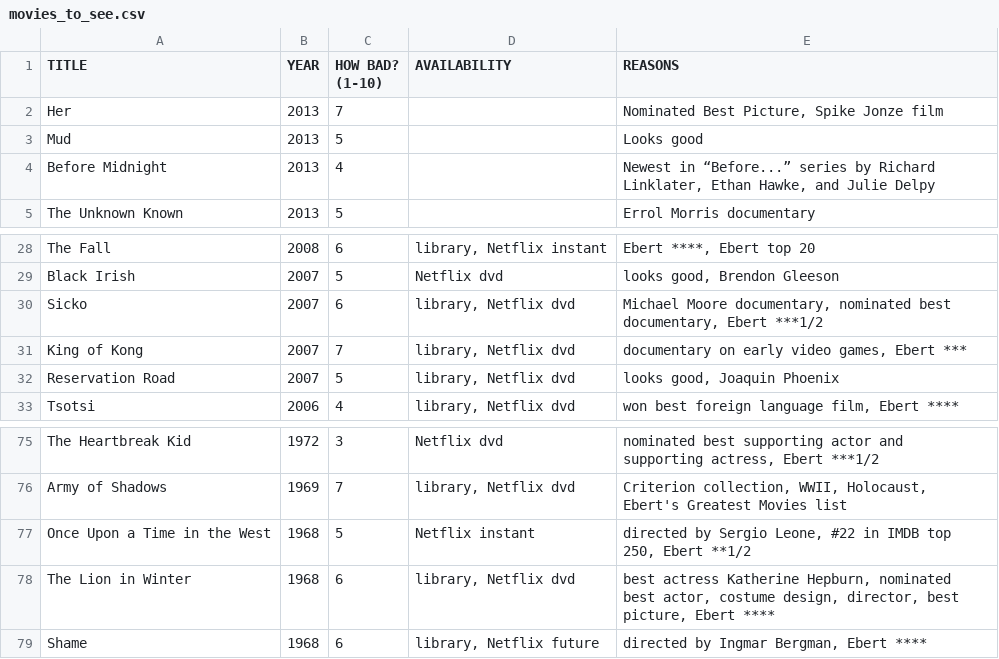
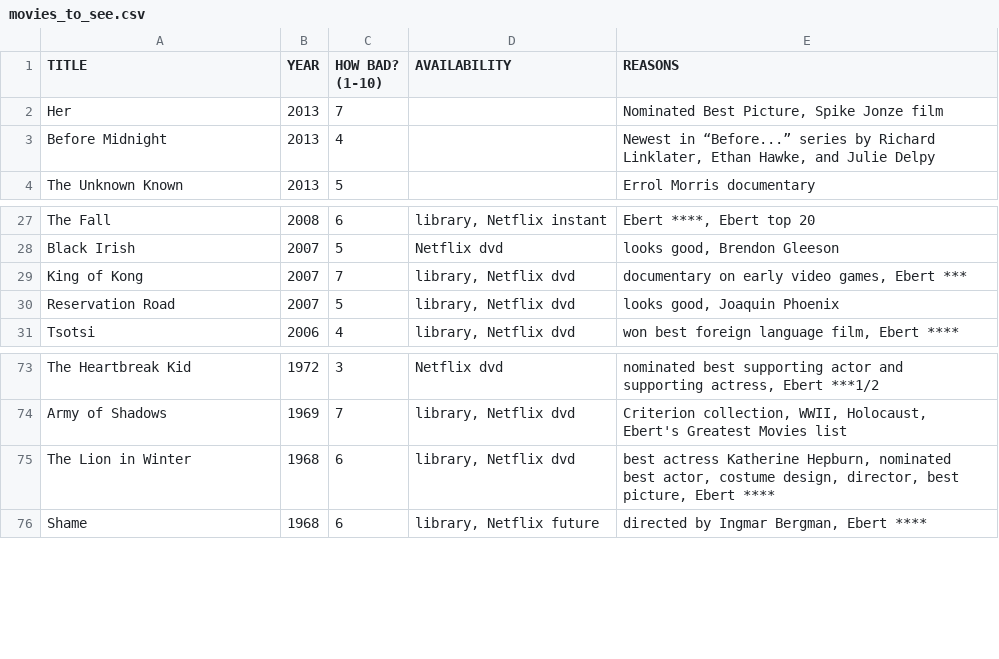
Before and after one commit to tgh/FiLTH, a CSV file: data/movies_to_see.csv, drawn as a sheet; only a part is shown, gaps mark what is left out.

```diff
--- a/data/movies_to_see.csv
+++ b/data/movies_to_see.csv
@@ -2,3 +2,2 @@
 "Her",2013,7,,"Nominated Best Picture, Spike Jonze film"
-"Mud",2013,5,,"Looks good"
 "Before Midnight",2013,4,,"Newest in “Before...” series by Richard Linklater, Ethan Hawke, and Julie Delpy"
@@ -29,3 +28,2 @@
 "Black Irish",2007,5,"Netflix dvd","looks good, Brendon Gleeson"
-"Sicko",2007,6,"library, Netflix dvd","Michael Moore documentary, nominated best documentary, Ebert ***1/2"
 "King of Kong",2007,7,"library, Netflix dvd","documentary on early video games, Ebert ***"
@@ -76,3 +74,2 @@
 "Army of Shadows",1969,7,"library, Netflix dvd","Criterion collection, WWII, Holocaust, Ebert's Greatest Movies list"
-"Once Upon a Time in the West",1968,5,"Netflix instant","directed by Sergio Leone, #22 in IMDB top 250, Ebert **1/2"
 "The Lion in Winter",1968,6,"library, Netflix dvd","best actress Katherine Hepburn, nominated best actor, costume design, director, best picture, Ebert ****"
```
Also changed, not shown: 9 other files.
